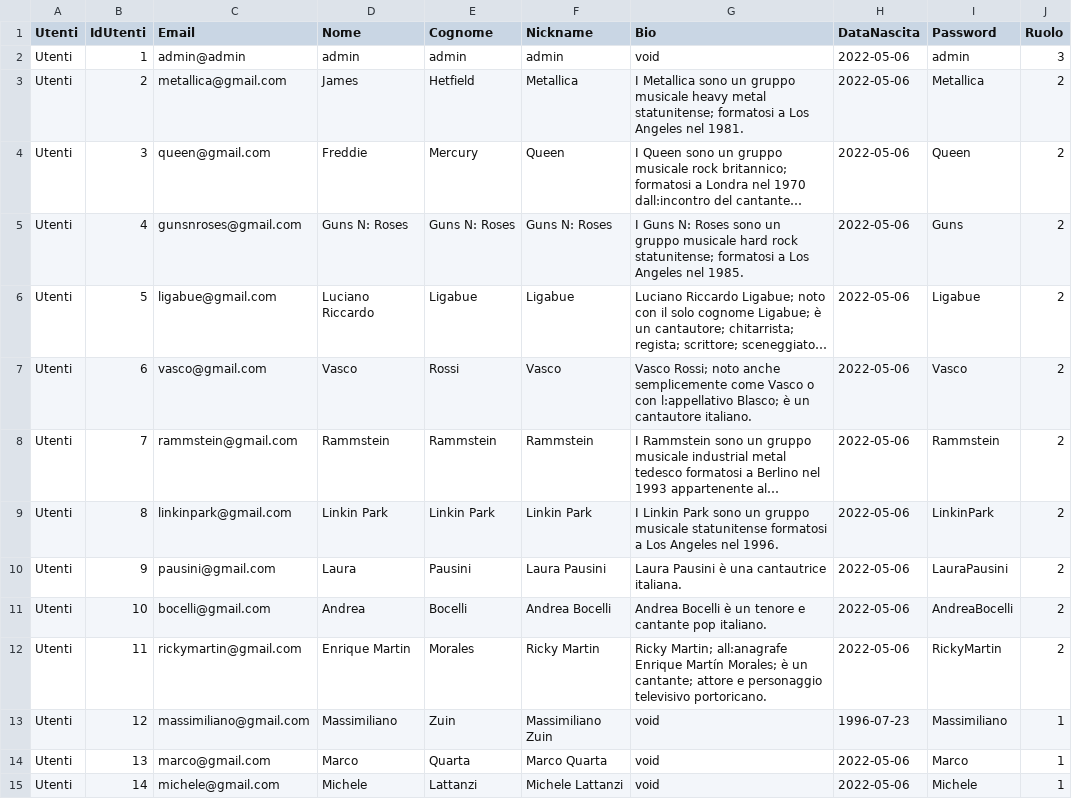
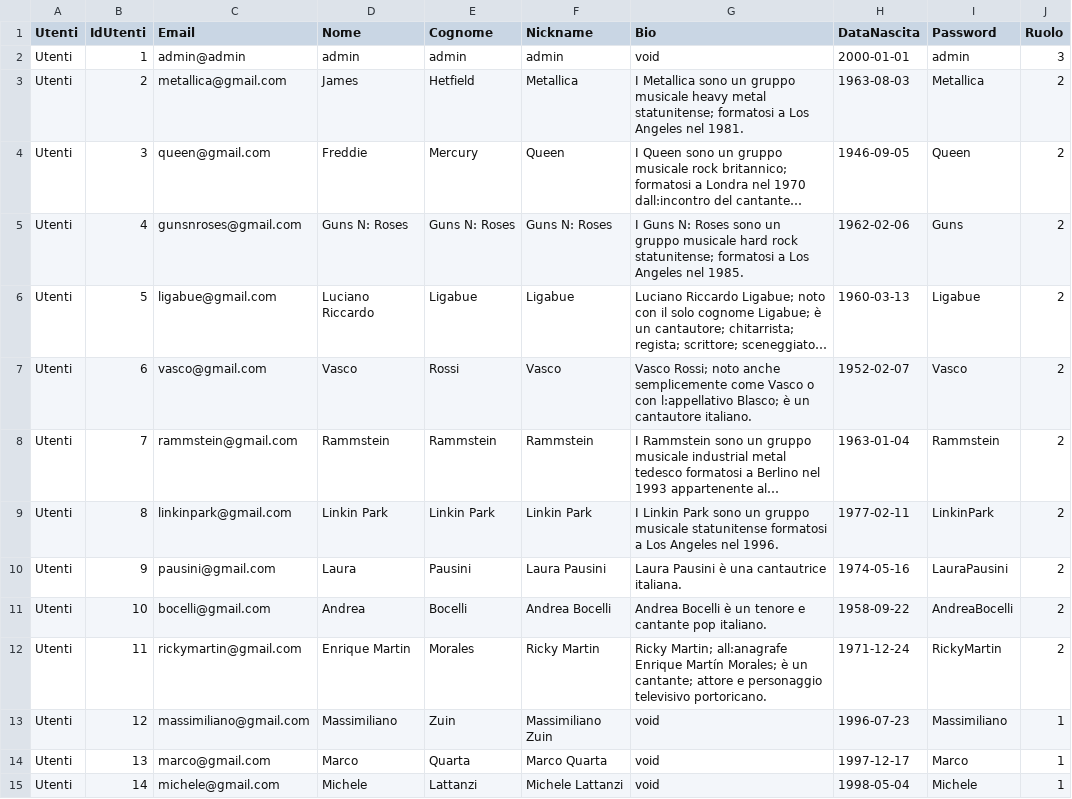
Before and after one commit to SgNao/BDProject, a CSV file: csvFiles/PopDB - Utenti.csv, drawn as a sheet; long unchanged cells end in …; the diff names each change by its address in the sheet, - before the commit and + after, or states it on an @@ line.

```diff
--- a/csvFiles/PopDB - Utenti.csv
+++ b/csvFiles/PopDB - Utenti.csv
-H2 (DataNascita): 2022-05-06
+H2 (DataNascita): 2000-01-01
-H3 (DataNascita): 2022-05-06
+H3 (DataNascita): 1963-08-03
-H4 (DataNascita): 2022-05-06
+H4 (DataNascita): 1946-09-05
-H5 (DataNascita): 2022-05-06
+H5 (DataNascita): 1962-02-06
-H6 (DataNascita): 2022-05-06
+H6 (DataNascita): 1960-03-13
-H7 (DataNascita): 2022-05-06
+H7 (DataNascita): 1952-02-07
-H8 (DataNascita): 2022-05-06
+H8 (DataNascita): 1963-01-04
-H9 (DataNascita): 2022-05-06
+H9 (DataNascita): 1977-02-11
-H10 (DataNascita): 2022-05-06
+H10 (DataNascita): 1974-05-16
-H11 (DataNascita): 2022-05-06
+H11 (DataNascita): 1958-09-22
-H12 (DataNascita): 2022-05-06
+H12 (DataNascita): 1971-12-24
-H14 (DataNascita): 2022-05-06
+H14 (DataNascita): 1997-12-17
-H15 (DataNascita): 2022-05-06
+H15 (DataNascita): 1998-05-04
```
Also changed, not shown: csvFiles/PopDB - Album.csv, csvFiles/PopDB - Canzoni.csv, 22 other files.
